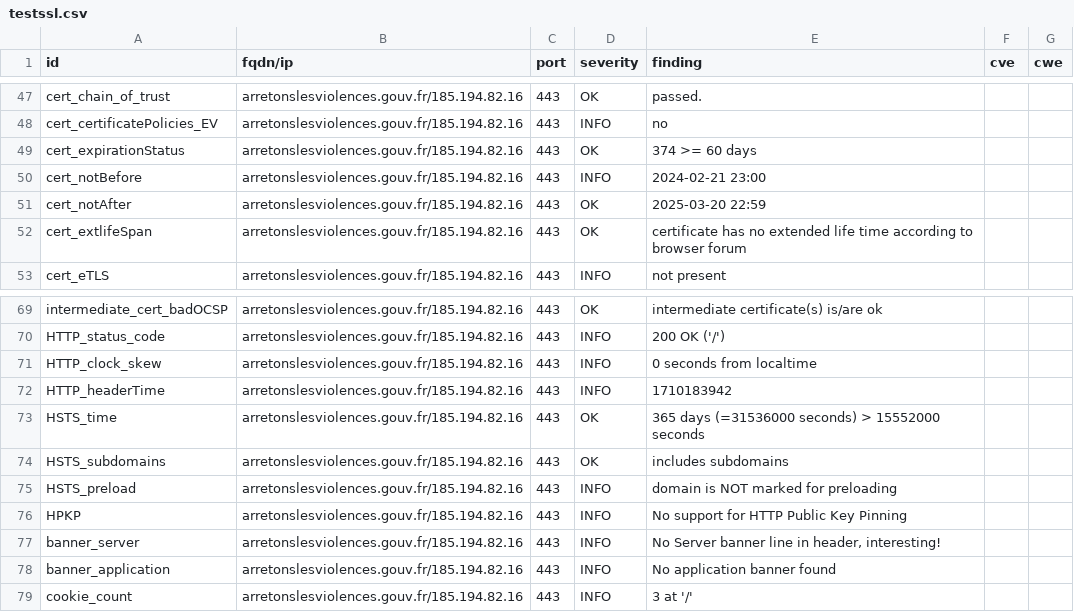
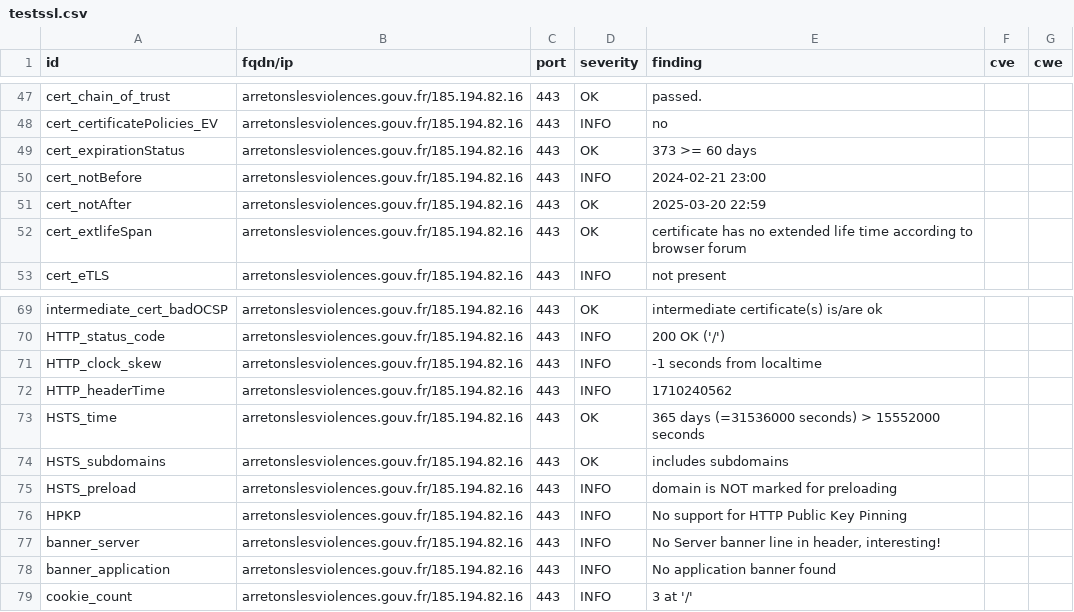
Before and after one commit to GKO-org/dashlordPrd1, a CSV file: results/aHR0cHM6Ly9hcnJldG9uc2xlc3Zpb2xlbmNlcy5nb3V2LmZy/testssl.csv, drawn as a sheet; only a part is shown, gaps mark what is left out.

```diff
--- a/results/aHR0cHM6Ly9hcnJldG9uc2xlc3Zpb2xlbmNlcy5nb3V2LmZy/testssl.csv
+++ b/results/aHR0cHM6Ly9hcnJldG9uc2xlc3Zpb2xlbmNlcy5nb3V2LmZy/testssl.csv
@@ -48,3 +48,3 @@
 "cert_certificatePolicies_EV","arretonslesviolences.gouv.fr/185.194.82.16","443","INFO","no","",""
-"cert_expirationStatus","arretonslesviolences.gouv.fr/185.194.82.16","443","OK","374 >= 60 days","",""
+"cert_expirationStatus","arretonslesviolences.gouv.fr/185.194.82.16","443","OK","373 >= 60 days","",""
 "cert_notBefore","arretonslesviolences.gouv.fr/185.194.82.16","443","INFO","2024-02-21 23:00","",""
@@ -70,4 +70,4 @@
 "HTTP_status_code","arretonslesviolences.gouv.fr/185.194.82.16","443","INFO","200 OK ('/')","",""
-"HTTP_clock_skew","arretonslesviolences.gouv.fr/185.194.82.16","443","INFO","0 seconds from localtime","",""
-"HTTP_headerTime","arretonslesviolences.gouv.fr/185.194.82.16","443","INFO","1710183942","",""
+"HTTP_clock_skew","arretonslesviolences.gouv.fr/185.194.82.16","443","INFO","-1 seconds from localtime","",""
+"HTTP_headerTime","arretonslesviolences.gouv.fr/185.194.82.16","443","INFO","1710240562","",""
 "HSTS_time","arretonslesviolences.gouv.fr/185.194.82.16","443","OK","365 days (=31536000 seconds) > 15552000 seconds","",""
```
Also changed, not shown: 8 other files.
